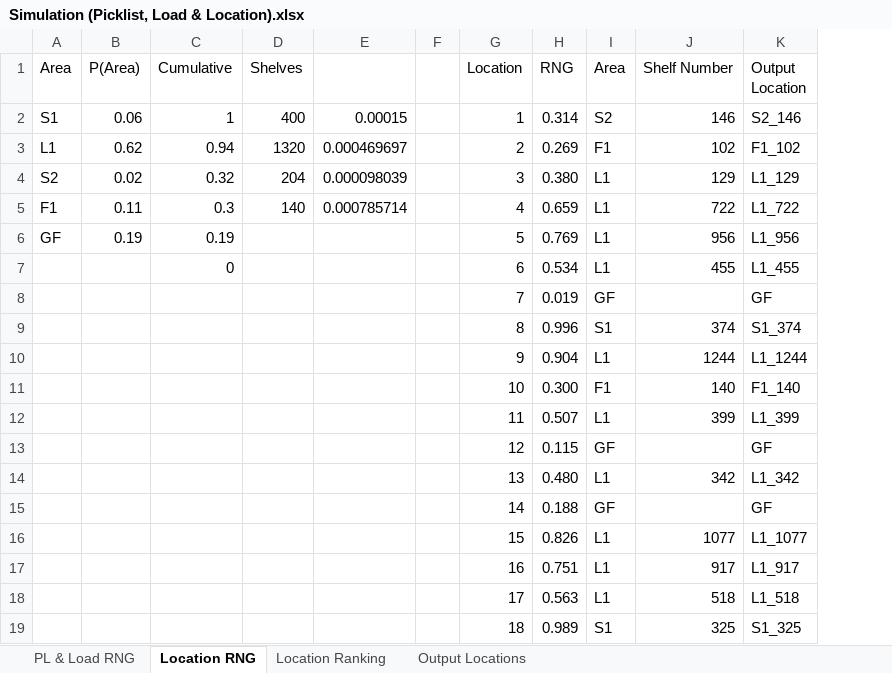
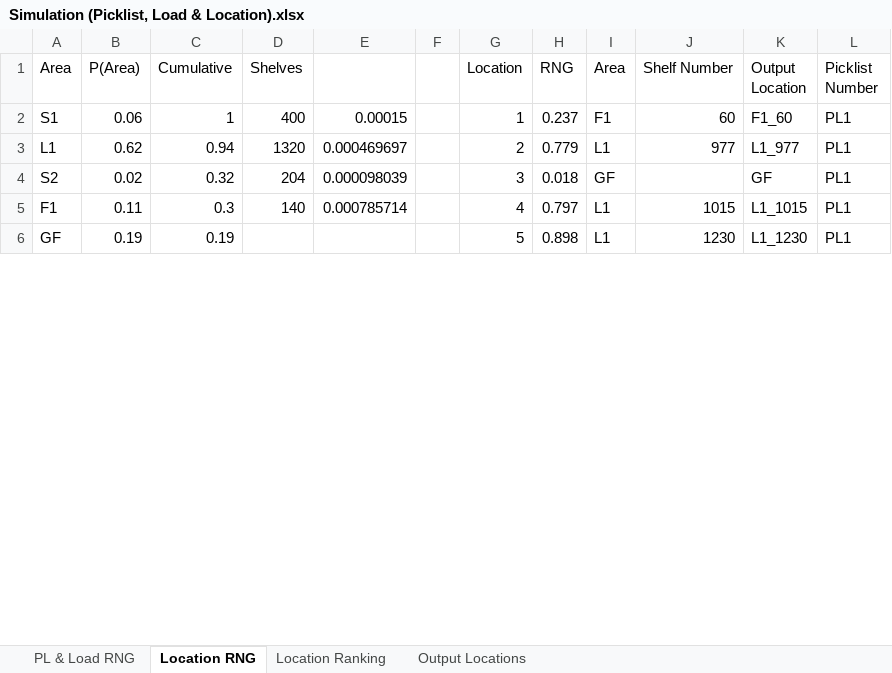
Before and after one commit to MitchTan/Warehouse-Picking-Simulation, an Excel workbook: Simulation (Picklist, Load & Location).xlsx, sheet Location RNG, drawn as a sheet; only a part is shown; values as stored, in another font and other column widths than the file's, no borders; removed rows and columns are numbered as before the commit, all else as after; the diff covers the shown part only; the diff names each change by its address in the sheet, - before the commit and + after, or states it on an @@ line.

Commit message:
Modification of generation to include tagging of picklist number.

```diff
--- a/Simulation (Picklist, Load & Location).xlsx (sheet Location RNG)
+++ b/Simulation (Picklist, Load & Location).xlsx (sheet Location RNG)
+column L (Picklist Number), rows 2-6: all PL1
-H2 (RNG): 0.314
+H2 (RNG): 0.237
-I2 (Area): S2
+I2 (Area): F1
-J2 (Shelf Number): 146
+J2 (Shelf Number): 60
-K2 (Output Location): S2_146
+K2 (Output Location): F1_60
-H3 (RNG): 0.269
+H3 (RNG): 0.779
-I3 (Area): F1
+I3 (Area): L1
-J3 (Shelf Number): 102
+J3 (Shelf Number): 977
-K3 (Output Location): F1_102
+K3 (Output Location): L1_977
-H4 (RNG): 0.380
+H4 (RNG): 0.018
-I4 (Area): L1
+I4 (Area): GF
-J4 (Shelf Number): 129
+J4 (Shelf Number): (empty)
-K4 (Output Location): L1_129
+K4 (Output Location): GF
-H5 (RNG): 0.659
+H5 (RNG): 0.797
-J5 (Shelf Number): 722
+J5 (Shelf Number): 1015
-K5 (Output Location): L1_722
+K5 (Output Location): L1_1015
-H6 (RNG): 0.769
+H6 (RNG): 0.898
-J6 (Shelf Number): 956
+J6 (Shelf Number): 1230
-K6 (Output Location): L1_956
+K6 (Output Location): L1_1230
-row 7:  |  | 0 |  |  |  | 6 | 0.534 | L1 | 455 | L1_455
-row 8:  |  |  |  |  |  | 7 | 0.019 | GF |  | GF
-row 9:  |  |  |  |  |  | 8 | 0.996 | S1 | 374 | S1_374
-row 10:  |  |  |  |  |  | 9 | 0.904 | L1 | 1244 | L1_1244
-row 11:  |  |  |  |  |  | 10 | 0.300 | F1 | 140 | F1_140
-row 12:  |  |  |  |  |  | 11 | 0.507 | L1 | 399 | L1_399
-row 13:  |  |  |  |  |  | 12 | 0.115 | GF |  | GF
-row 14:  |  |  |  |  |  | 13 | 0.480 | L1 | 342 | L1_342
-row 15:  |  |  |  |  |  | 14 | 0.188 | GF |  | GF
-row 16:  |  |  |  |  |  | 15 | 0.826 | L1 | 1077 | L1_1077
-row 17:  |  |  |  |  |  | 16 | 0.751 | L1 | 917 | L1_917
-row 18:  |  |  |  |  |  | 17 | 0.563 | L1 | 518 | L1_518
-row 19:  |  |  |  |  |  | 18 | 0.989 | S1 | 325 | S1_325
```
Also changed, not shown: 53 added rows, 40 removed rows and 2 edited cells elsewhere in this sheet, sheet Location Ranking, sheet Output Locations, sheet PL & Load RNG, formulas that keep their value.
